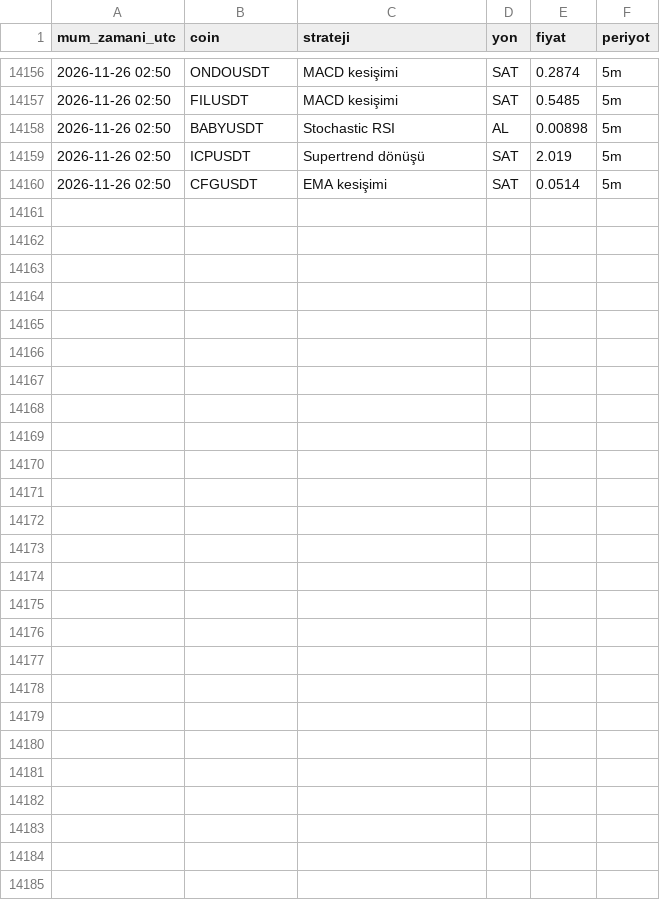
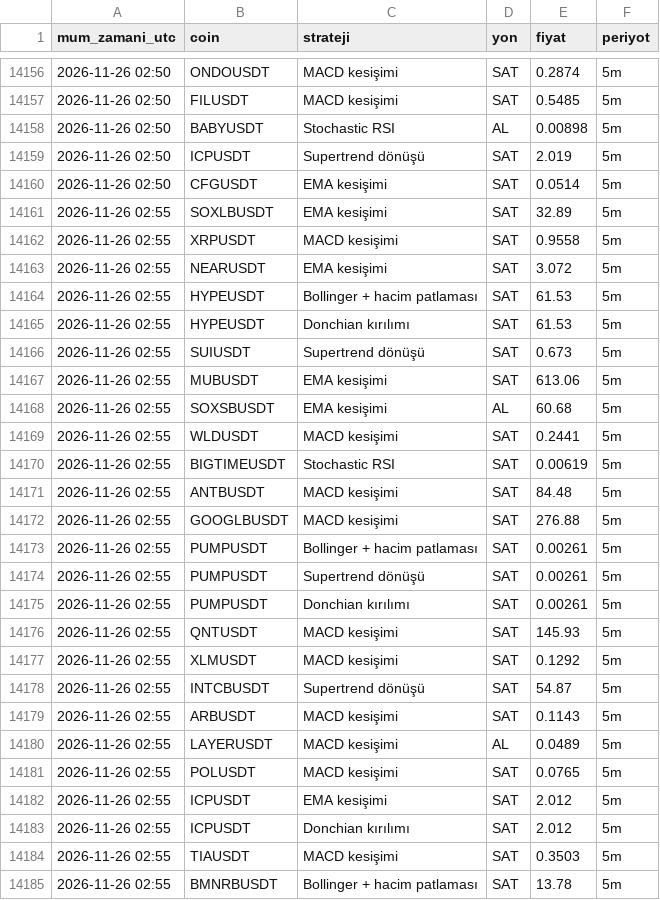
Before and after one commit to yumrukayayunusemre-creator/kripto-sinyal, a CSV file: kayitlar/strateji_sinyalleri_2026-11.csv, drawn as a sheet; only a part is shown, gaps mark what is left out; the diff names each change by its address in the sheet, - before the commit and + after, or states it on an @@ line.

Commit message:
sinyal kaydı 2026-11-26 03:01 [skip ci]

```diff
--- a/kayitlar/strateji_sinyalleri_2026-11.csv
+++ b/kayitlar/strateji_sinyalleri_2026-11.csv
+row 14161: 2026-11-26 02:55 | SOXLBUSDT | EMA kesişimi | SAT | 32.89 | 5m
+row 14162: 2026-11-26 02:55 | XRPUSDT | MACD kesişimi | SAT | 0.9558 | 5m
+row 14163: 2026-11-26 02:55 | NEARUSDT | EMA kesişimi | SAT | 3.072 | 5m
+row 14164: 2026-11-26 02:55 | HYPEUSDT | Bollinger + hacim patlaması | SAT | 61.53 | 5m
+row 14165: 2026-11-26 02:55 | HYPEUSDT | Donchian kırılımı | SAT | 61.53 | 5m
+row 14166: 2026-11-26 02:55 | SUIUSDT | Supertrend dönüşü | SAT | 0.673 | 5m
+row 14167: 2026-11-26 02:55 | MUBUSDT | EMA kesişimi | SAT | 613.06 | 5m
+row 14168: 2026-11-26 02:55 | SOXSBUSDT | EMA kesişimi | AL | 60.68 | 5m
+row 14169: 2026-11-26 02:55 | WLDUSDT | MACD kesişimi | SAT | 0.2441 | 5m
+row 14170: 2026-11-26 02:55 | BIGTIMEUSDT | Stochastic RSI | SAT | 0.00619 | 5m
+row 14171: 2026-11-26 02:55 | ANTBUSDT | MACD kesişimi | SAT | 84.48 | 5m
+row 14172: 2026-11-26 02:55 | GOOGLBUSDT | MACD kesişimi | SAT | 276.88 | 5m
+row 14173: 2026-11-26 02:55 | PUMPUSDT | Bollinger + hacim patlaması | SAT | 0.00261 | 5m
+row 14174: 2026-11-26 02:55 | PUMPUSDT | Supertrend dönüşü | SAT | 0.00261 | 5m
+row 14175: 2026-11-26 02:55 | PUMPUSDT | Donchian kırılımı | SAT | 0.00261 | 5m
+row 14176: 2026-11-26 02:55 | QNTUSDT | MACD kesişimi | SAT | 145.93 | 5m
+row 14177: 2026-11-26 02:55 | XLMUSDT | MACD kesişimi | SAT | 0.1292 | 5m
+row 14178: 2026-11-26 02:55 | INTCBUSDT | Supertrend dönüşü | SAT | 54.87 | 5m
+row 14179: 2026-11-26 02:55 | ARBUSDT | MACD kesişimi | SAT | 0.1143 | 5m
+row 14180: 2026-11-26 02:55 | LAYERUSDT | MACD kesişimi | AL | 0.0489 | 5m
+row 14181: 2026-11-26 02:55 | POLUSDT | MACD kesişimi | SAT | 0.0765 | 5m
+row 14182: 2026-11-26 02:55 | ICPUSDT | EMA kesişimi | SAT | 2.012 | 5m
+row 14183: 2026-11-26 02:55 | ICPUSDT | Donchian kırılımı | SAT | 2.012 | 5m
+row 14184: 2026-11-26 02:55 | TIAUSDT | MACD kesişimi | SAT | 0.3503 | 5m
+row 14185: 2026-11-26 02:55 | BMNRBUSDT | Bollinger + hacim patlaması | SAT | 13.78 | 5m
```
Also changed, not shown: 1 other file.
